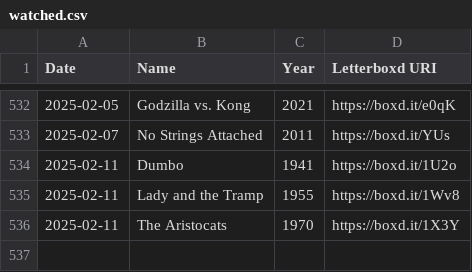
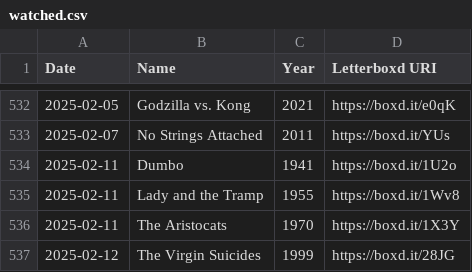
Before and after one commit to clemchataigner/roulette-film, a CSV file: RouletteFilms/Data/Naïa/watched.csv, drawn as a sheet; only a part is shown, gaps mark what is left out.

```diff
--- a/RouletteFilms/Data/Naïa/watched.csv
+++ b/RouletteFilms/Data/Naïa/watched.csv
@@ -536 +536,2 @@ Date,Name,Year,Letterboxd URI
 2025-02-11,The Aristocats,1970,https://boxd.it/1X3Y
+2025-02-12,The Virgin Suicides,1999,https://boxd.it/28JG
```
Also changed, not shown: RouletteFilms/Data/Naïa/watchlist.csv, 1 other file.
